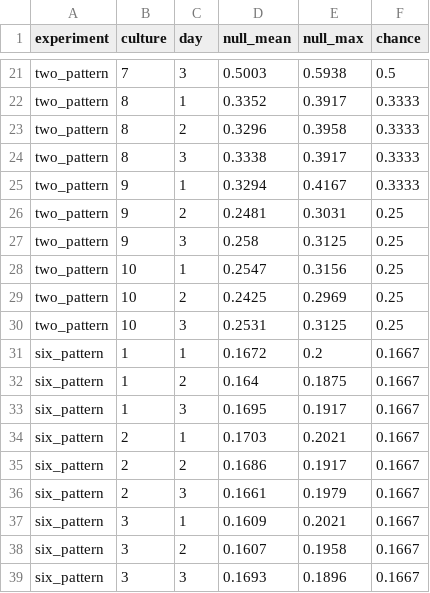
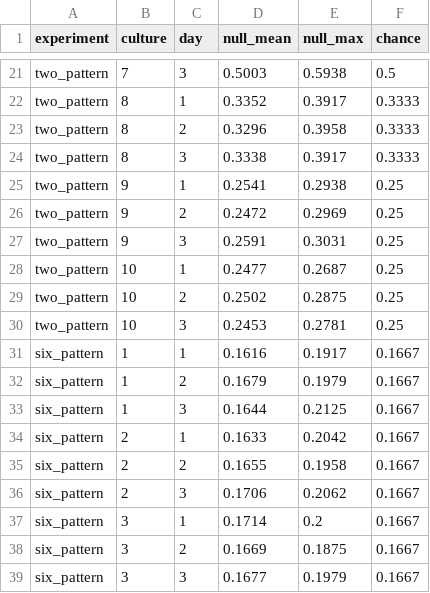
Before and after one commit to ontiverosreve/organoid-evaluation-standards, a CSV file: audits/audit-04-shao2025/results/permutation_nulls.csv, drawn as a sheet; only a part is shown, gaps mark what is left out; the diff covers the shown part only.

```diff
--- a/audits/audit-04-shao2025/results/permutation_nulls.csv
+++ b/audits/audit-04-shao2025/results/permutation_nulls.csv
@@ -24,16 +24,16 @@ two_pattern,8,2,0.3296,0.3958,0.3333
 two_pattern,8,3,0.3338,0.3917,0.3333
-two_pattern,9,1,0.3294,0.4167,0.3333
-two_pattern,9,2,0.2481,0.3031,0.25
-two_pattern,9,3,0.258,0.3125,0.25
-two_pattern,10,1,0.2547,0.3156,0.25
-two_pattern,10,2,0.2425,0.2969,0.25
-two_pattern,10,3,0.2531,0.3125,0.25
-six_pattern,1,1,0.1672,0.2,0.1667
-six_pattern,1,2,0.164,0.1875,0.1667
-six_pattern,1,3,0.1695,0.1917,0.1667
-six_pattern,2,1,0.1703,0.2021,0.1667
-six_pattern,2,2,0.1686,0.1917,0.1667
-six_pattern,2,3,0.1661,0.1979,0.1667
-six_pattern,3,1,0.1609,0.2021,0.1667
-six_pattern,3,2,0.1607,0.1958,0.1667
-six_pattern,3,3,0.1693,0.1896,0.1667
+two_pattern,9,1,0.2541,0.2938,0.25
+two_pattern,9,2,0.2472,0.2969,0.25
+two_pattern,9,3,0.2591,0.3031,0.25
+two_pattern,10,1,0.2477,0.2687,0.25
+two_pattern,10,2,0.2502,0.2875,0.25
+two_pattern,10,3,0.2453,0.2781,0.25
+six_pattern,1,1,0.1616,0.1917,0.1667
+six_pattern,1,2,0.1679,0.1979,0.1667
+six_pattern,1,3,0.1644,0.2125,0.1667
+six_pattern,2,1,0.1633,0.2042,0.1667
+six_pattern,2,2,0.1655,0.1958,0.1667
+six_pattern,2,3,0.1706,0.2062,0.1667
+six_pattern,3,1,0.1714,0.2,0.1667
+six_pattern,3,2,0.1669,0.1875,0.1667
+six_pattern,3,3,0.1677,0.1979,0.1667
```
Also changed, not shown: 33 edited cells elsewhere in this file, audits/audit-04-shao2025/results/cross_day_transfer.csv, audits/audit-04-shao2025/results/cross_day_transfer_v2.csv, 4 other files.
